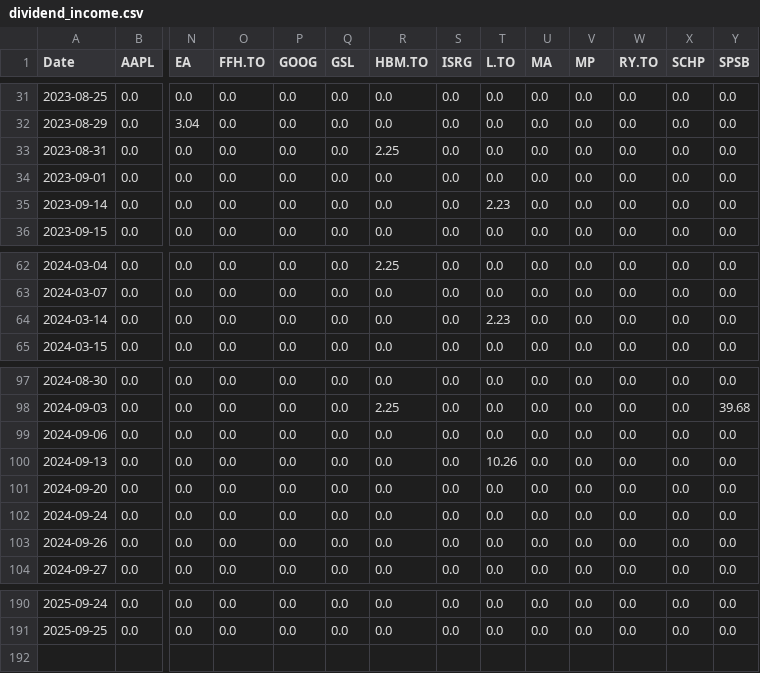
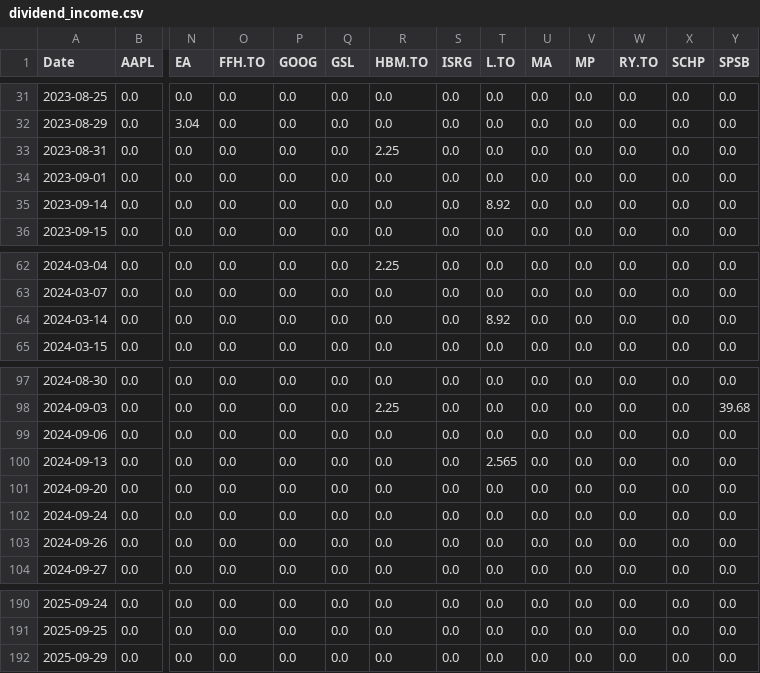
Before and after one commit to DFIC-Quant-Fund/Fund-Monitor, a CSV file: data/core/output/dividend_income.csv, drawn as a sheet; only a part is shown, gaps mark what is left out; rows hold the shown columns only; the diff names each change by its address in the sheet, - before the commit and + after, or states it on an @@ line.

```diff
--- a/data/core/output/dividend_income.csv
+++ b/data/core/output/dividend_income.csv
-T35 (L.TO): 2.23
+T35 (L.TO): 8.92
-T64 (L.TO): 2.23
+T64 (L.TO): 8.92
-T100 (L.TO): 10.26
+T100 (L.TO): 2.565
+row 192: 2025-09-29 | 0.0 | 0.0 | 0.0 | 0.0 | 0.0 | 0.0 | 0.0 | 0.0 | 0.0 | 0.0 | 0.0 | 0.0 | 0.0
```
Also changed, not shown: data/benchmark/output/prices.csv, data/core/output/cad_market_values.csv, 11 other files.
